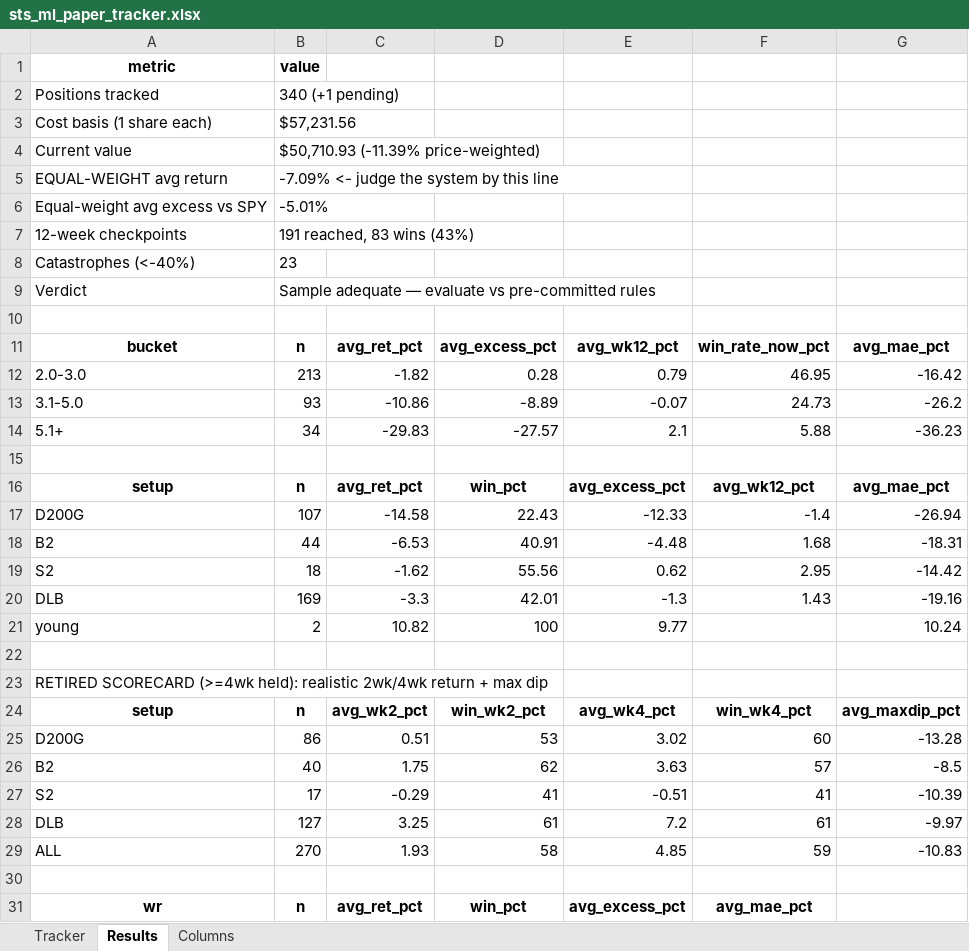
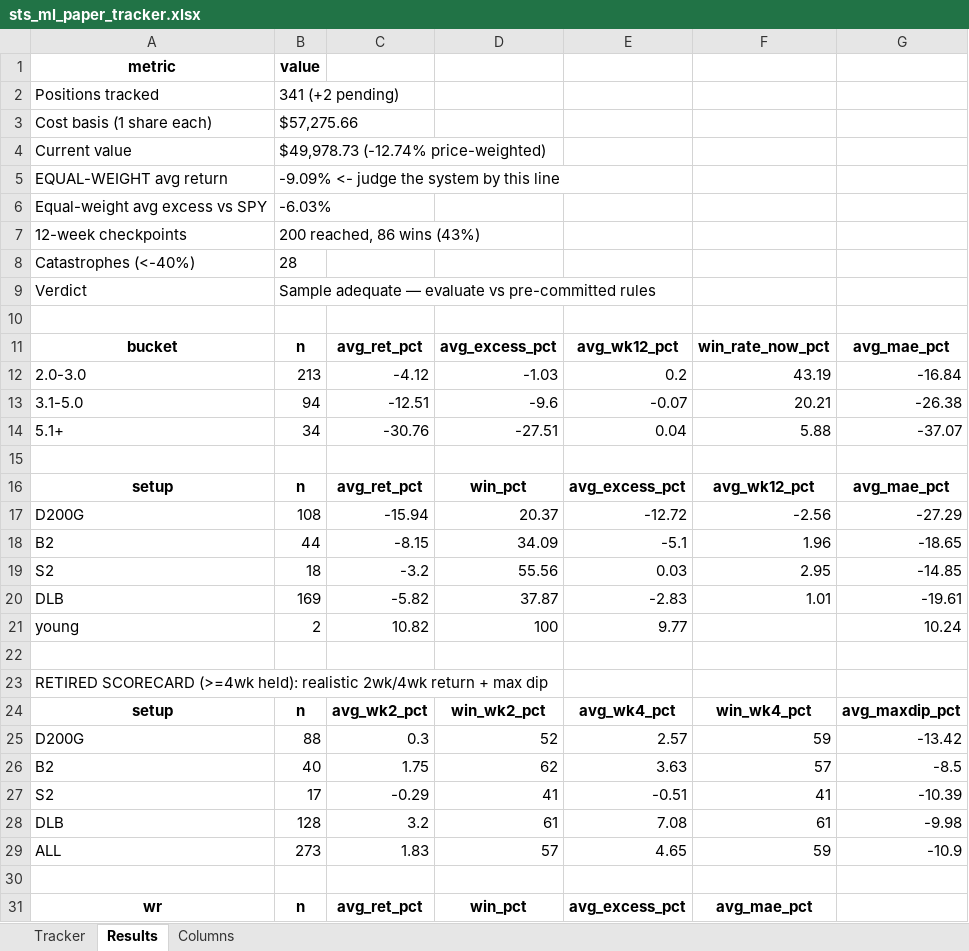
Before and after one commit to gjv-81/slowswing, an Excel workbook: sts_ml_paper_tracker.xlsx, sheet Results, drawn as a sheet; only a part is shown; values as stored, in another font and other column widths than the file's, no borders; removed rows and columns are numbered as before the commit, all else as after; the diff covers the shown part only; the diff names each change by its address in the sheet, - before the commit and + after, or states it on an @@ line.

```diff
--- a/sts_ml_paper_tracker.xlsx (sheet Results)
+++ b/sts_ml_paper_tracker.xlsx (sheet Results)
-B2: 340 (+1 pending)
+B2: 341 (+2 pending)
-B3: $57,231.56
+B3: $57,275.66
-B4: $50,710.93 (-11.39% price-weighted)
+B4: $49,978.73 (-12.74% price-weighted)
-B5: -7.09% <- judge the system by this line
+B5: -9.09% <- judge the system by this line
-B6: -5.01%
+B6: -6.03%
-B7: 191 reached, 83 wins (43%)
+B7: 200 reached, 86 wins (43%)
-B8: 23
+B8: 28
-row 12: 2.0-3.0 | 213 | -1.82 | 0.28 | 0.79 | 46.95 | -16.42
-row 13: 3.1-5.0 | 93 | -10.86 | -8.89 | -0.07 | 24.73 | -26.2
+row 12: 2.0-3.0 | 213 | -4.12 | -1.03 | 0.2 | 43.19 | -16.84
+row 13: 3.1-5.0 | 94 | -12.51 | -9.6 | -0.07 | 20.21 | -26.38
-C14: -29.83
+C14: -30.76
-D14: -27.57
+D14: -27.51
-E14: 2.1
+E14: 0.04
-G14: -36.23
+G14: -37.07
-row 17: D200G | 107 | -14.58 | 22.43 | -12.33 | -1.4 | -26.94
-row 18: B2 | 44 | -6.53 | 40.91 | -4.48 | 1.68 | -18.31
+row 17: D200G | 108 | -15.94 | 20.37 | -12.72 | -2.56 | -27.29
+row 18: B2 | 44 | -8.15 | 34.09 | -5.1 | 1.96 | -18.65
-C19: -1.62
+C19: -3.2
-E19: 0.62
+E19: 0.03
-G19: -14.42
+G19: -14.85
-row 20: DLB | 169 | -3.3 | 42.01 | -1.3 | 1.43 | -19.16
+row 20: DLB | 169 | -5.82 | 37.87 | -2.83 | 1.01 | -19.61
-row 25: D200G | 86 | 0.51 | 53 | 3.02 | 60 | -13.28
+row 25: D200G | 88 | 0.3 | 52 | 2.57 | 59 | -13.42
-B28: 127
+B28: 128
-C28: 3.25
+C28: 3.2
-E28: 7.2
+E28: 7.08
-G28: -9.97
+G28: -9.98
-row 29: ALL | 270 | 1.93 | 58 | 4.85 | 59 | -10.83
+row 29: ALL | 273 | 1.83 | 57 | 4.65 | 59 | -10.9
```
Also changed, not shown: 11 edited cells elsewhere in this sheet, sheet Tracker, STS_holy_grail.xlsx, STS_holy_grail_v2.xlsx, 8 other files.
